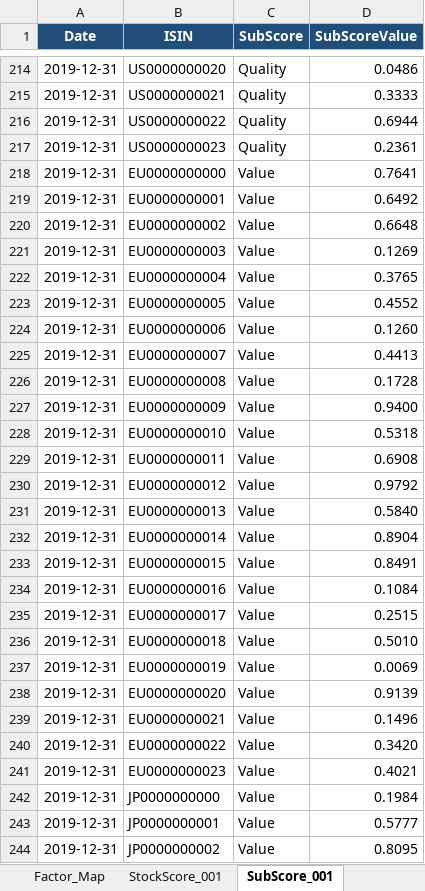
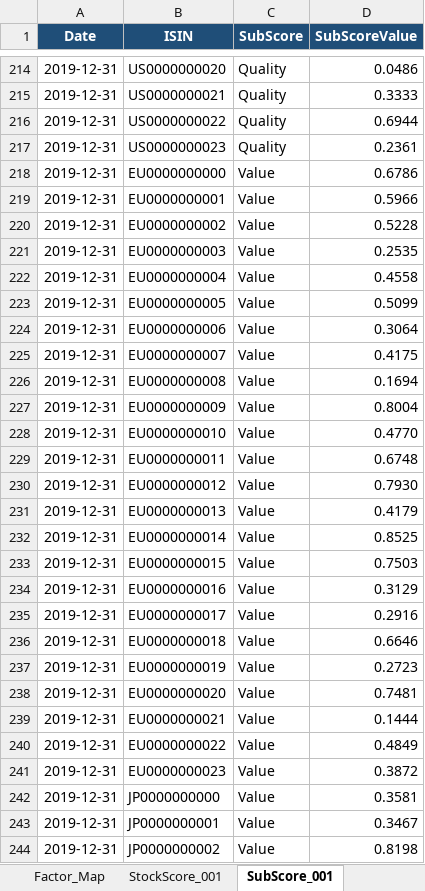
Before and after one commit to NishimuraTsubasa/VTX_works, an Excel workbook: 10. Equity/work/fundamentals_model/20260715_ファンダメンタルズの検討②/outputs/stock_score_patterns/S07_Full_OOF_Ridge.xlsx, sheet SubScore_001, drawn as a sheet; only a part is shown, gaps mark what is left out; values as stored, in another font and other column widths than the file's, no borders; the diff covers the shown part only; the diff names each change by its address in the sheet, - before the commit and + after, or states it on an @@ line.

```diff
--- a/10. Equity/work/fundamentals_model/20260715_ファンダメンタルズの検討②/outputs/stock_score_patterns/S07_Full_OOF_Ridge.xlsx (sheet SubScore_001)
+++ b/10. Equity/work/fundamentals_model/20260715_ファンダメンタルズの検討②/outputs/stock_score_patterns/S07_Full_OOF_Ridge.xlsx (sheet SubScore_001)
-D218 (SubScoreValue): 0.7641
+D218 (SubScoreValue): 0.6786
-D219 (SubScoreValue): 0.6492
+D219 (SubScoreValue): 0.5966
-D220 (SubScoreValue): 0.6648
+D220 (SubScoreValue): 0.5228
-D221 (SubScoreValue): 0.1269
+D221 (SubScoreValue): 0.2535
-D222 (SubScoreValue): 0.3765
+D222 (SubScoreValue): 0.4558
-D223 (SubScoreValue): 0.4552
+D223 (SubScoreValue): 0.5099
-D224 (SubScoreValue): 0.1260
+D224 (SubScoreValue): 0.3064
-D225 (SubScoreValue): 0.4413
+D225 (SubScoreValue): 0.4175
-D226 (SubScoreValue): 0.1728
+D226 (SubScoreValue): 0.1694
-D227 (SubScoreValue): 0.9400
+D227 (SubScoreValue): 0.8004
-D228 (SubScoreValue): 0.5318
+D228 (SubScoreValue): 0.4770
-D229 (SubScoreValue): 0.6908
+D229 (SubScoreValue): 0.6748
-D230 (SubScoreValue): 0.9792
+D230 (SubScoreValue): 0.7930
-D231 (SubScoreValue): 0.5840
+D231 (SubScoreValue): 0.4179
-D232 (SubScoreValue): 0.8904
+D232 (SubScoreValue): 0.8525
-D233 (SubScoreValue): 0.8491
+D233 (SubScoreValue): 0.7503
-D234 (SubScoreValue): 0.1084
+D234 (SubScoreValue): 0.3129
-D235 (SubScoreValue): 0.2515
+D235 (SubScoreValue): 0.2916
-D236 (SubScoreValue): 0.5010
+D236 (SubScoreValue): 0.6646
-D237 (SubScoreValue): 0.0069
+D237 (SubScoreValue): 0.2723
-D238 (SubScoreValue): 0.9139
+D238 (SubScoreValue): 0.7481
-D239 (SubScoreValue): 0.1496
+D239 (SubScoreValue): 0.1444
-D240 (SubScoreValue): 0.3420
+D240 (SubScoreValue): 0.4849
-D241 (SubScoreValue): 0.4021
+D241 (SubScoreValue): 0.3872
-D242 (SubScoreValue): 0.1984
+D242 (SubScoreValue): 0.3581
-D243 (SubScoreValue): 0.5777
+D243 (SubScoreValue): 0.3467
-D244 (SubScoreValue): 0.8095
+D244 (SubScoreValue): 0.8198
```
Also changed, not shown: 116 edited cells elsewhere in this sheet, sheet FactorScore_001, sheet StockScore_001, sheet Factor_Map, sheet README, 10. Equity/work/fundamentals_model/20260715_ファンダメンタルズの検討②/outputs/analysis_summary.xlsx, 10. Equity/work/fundamentals_model/20260715_ファンダメンタルズの検討②/outputs/history/factor_bin_by_date.xlsx, 40 other files.
